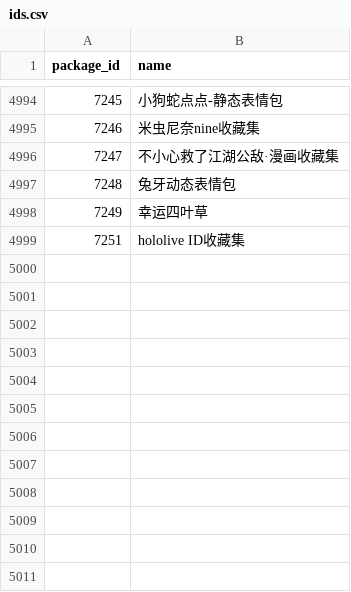
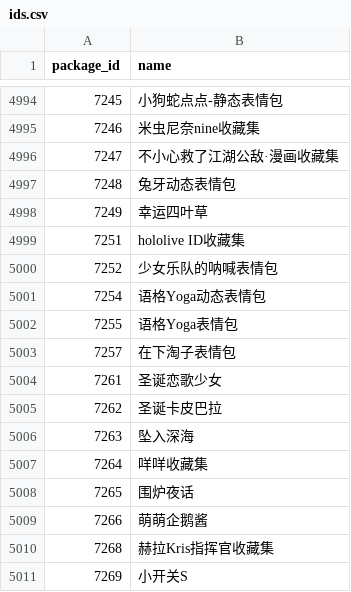
Before and after one commit to sjh8130/BilibiliSuitCollection, a CSV file: emoji/ids.csv, drawn as a sheet; only a part is shown, gaps mark what is left out.

```diff
--- a/emoji/ids.csv
+++ b/emoji/ids.csv
@@ -4999 +4999,13 @@ package_id,name
 7251,hololive ID收藏集
+7252,少女乐队的呐喊表情包
+7254,语格Yoga动态表情包
+7255,语格Yoga表情包
+7257,在下淘子表情包
+7261,圣诞恋歌少女
+7262,圣诞卡皮巴拉
+7263,坠入深海
+7264,咩咩收藏集
+7265,围炉夜话
+7266,萌萌企鹅酱
+7268,赫拉Kris指挥官收藏集
+7269,小开关S
```
Also changed, not shown: 31 other files.
